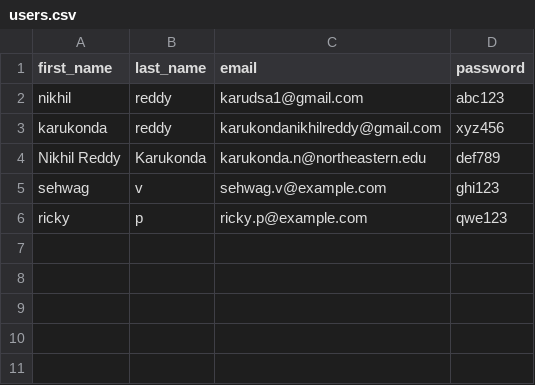
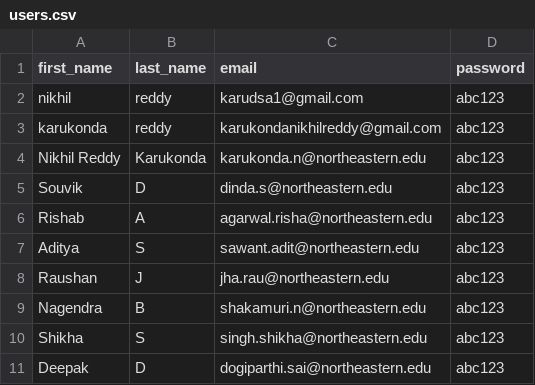
Before and after one commit to Nikhil-Reddy-Karukonda/webapp, a CSV file: opt/users.csv, drawn as a sheet.

```diff
--- a/opt/users.csv
+++ b/opt/users.csv
@@ -2,5 +2,10 @@ first_name,last_name,email,password
 nikhil,reddy,karudsa1@gmail.com,abc123
-karukonda,reddy,karukondanikhilreddy@gmail.com,xyz456
-Nikhil Reddy,Karukonda,karukonda.n@northeastern.edu,def789
-sehwag,v,sehwag.v@example.com,ghi123
-ricky,p,ricky.p@example.com,qwe123
+karukonda,reddy,karukondanikhilreddy@gmail.com,abc123
+Nikhil Reddy,Karukonda,karukonda.n@northeastern.edu,abc123
+Souvik,D,dinda.s@northeastern.edu,abc123
+Rishab,A,agarwal.risha@northeastern.edu,abc123
+Aditya,S,sawant.adit@northeastern.edu,abc123
+Raushan,J,jha.rau@northeastern.edu,abc123
+Nagendra,B,shakamuri.n@northeastern.edu,abc123
+Shikha,S,singh.shikha@northeastern.edu,abc123
+Deepak,D,dogiparthi.sai@northeastern.edu,abc123
```
Also changed, not shown: 1 other file.
